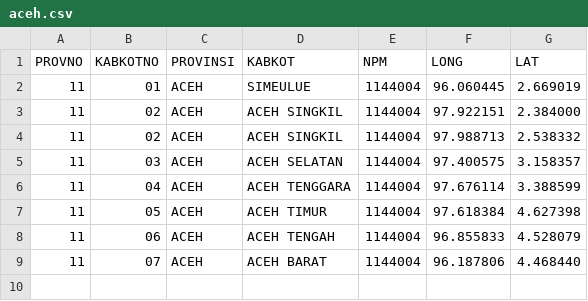
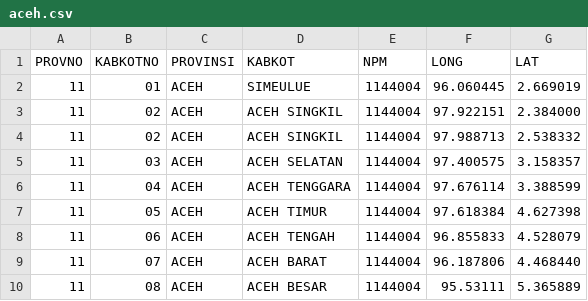
Before and after one commit to peuyeum/peuyeum, a CSV file: docs/aceh.csv, drawn as a sheet; the diff names each change by its address in the sheet, - before the commit and + after, or states it on an @@ line.

Commit message:
11,08,ACEH,ACEH BESAR

```diff
--- a/docs/aceh.csv
+++ b/docs/aceh.csv
+row 10: 11 | 08 | ACEH | ACEH BESAR | 1144004 | 95.53111 | 5.365889
```
Also changed, not shown: 1 other file.
